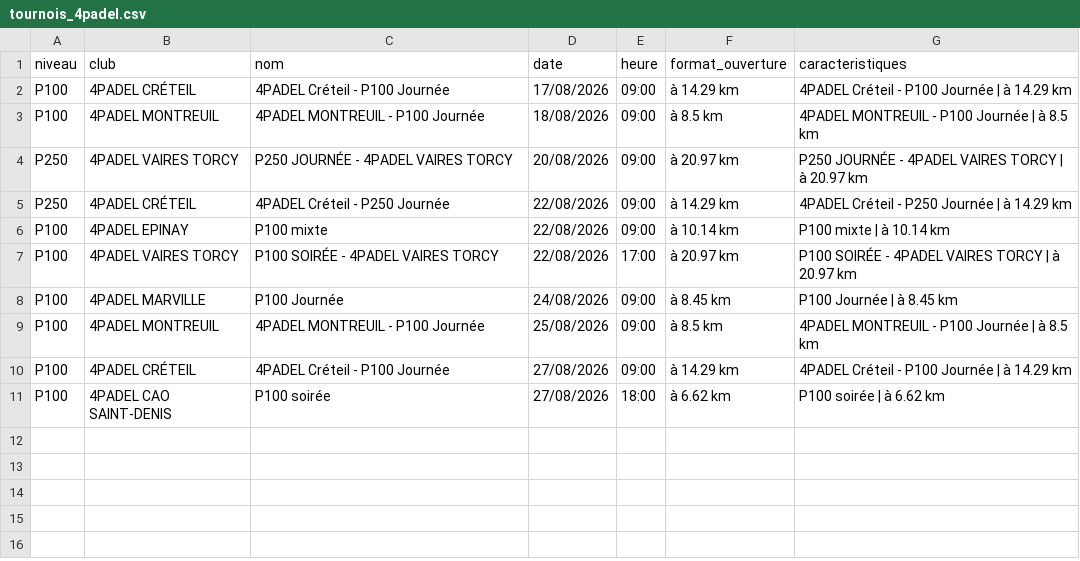
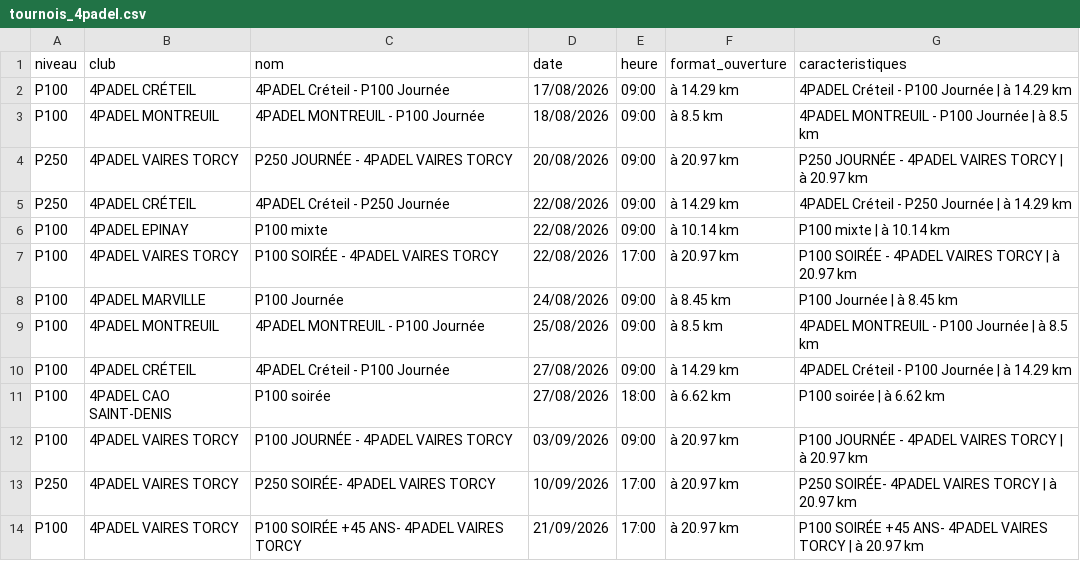
Before and after one commit to TheBigLouloup/Padel, a CSV file: tournois_4padel.csv, drawn as a sheet.

```diff
--- a/tournois_4padel.csv
+++ b/tournois_4padel.csv
@@ -11 +11,4 @@ P100,4PADEL CRÉTEIL,4PADEL Créteil - P100 Journée,27/08/2026,09:00,à 14.29 k
 P100,4PADEL CAO SAINT-DENIS,P100 soirée,27/08/2026,18:00,à 6.62 km,P100 soirée | à 6.62 km
+P100,4PADEL VAIRES TORCY,P100 JOURNÉE - 4PADEL VAIRES TORCY,03/09/2026,09:00,à 20.97 km,P100 JOURNÉE - 4PADEL VAIRES TORCY | à 20.97 km
+P250,4PADEL VAIRES TORCY,P250 SOIRÉE- 4PADEL VAIRES TORCY,10/09/2026,17:00,à 20.97 km,P250 SOIRÉE- 4PADEL VAIRES TORCY | à 20.97 km
+P100,4PADEL VAIRES TORCY,P100 SOIRÉE +45 ANS- 4PADEL VAIRES TORCY,21/09/2026,17:00,à 20.97 km,P100 SOIRÉE +45 ANS- 4PADEL VAIRES TORCY | à 20.97 km
```
Also changed, not shown: 1 other file.
